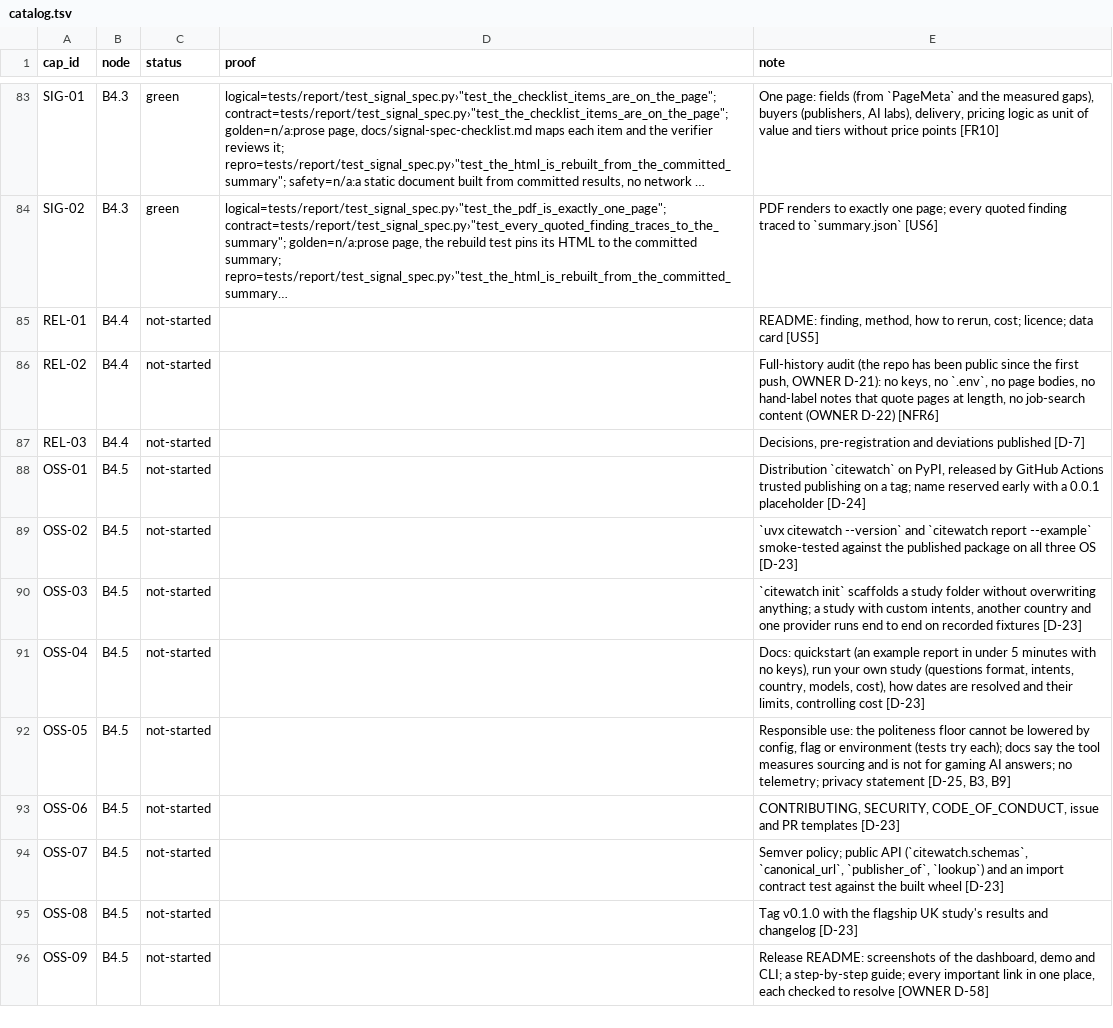
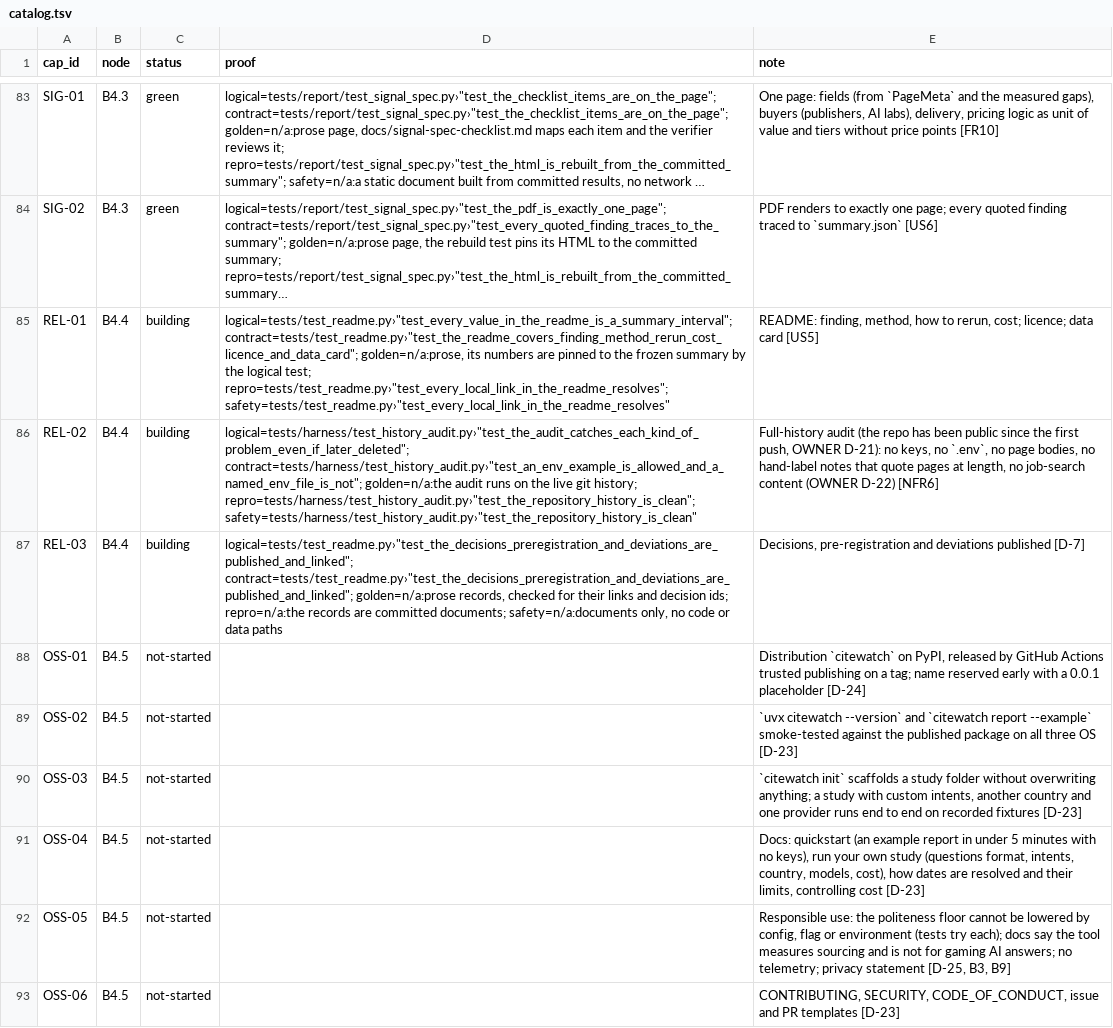
Before and after one commit to biplob819/ai-visibility, a TSV file: docs/graph/catalog.tsv, drawn as a sheet; only a part is shown, gaps mark what is left out; the shorter side is filled out with more unchanged rows; long unchanged cells end in …; the diff names each change by its address in the sheet, - before the commit and + after, or states it on an @@ line.

```diff
--- a/docs/graph/catalog.tsv
+++ b/docs/graph/catalog.tsv
-C85:C87 (status): not-started
+C85:C87 (status): building
-D85 (proof): (empty)
+D85 (proof): logical=tests/test_readme.py›"test_every_value_in_the_readme_is_a_summary_interval"; contract=tests/test_readme.py›"test_the_readme_covers_finding_method_rerun_cost_licence_and_data_card"; golden=n/a:prose, its numbers are pinned to the frozen summary by the logical test; repro=tests/test_readme.py›"test_every_local_link_in_the_readme_resolves"; safety=tests/test_readme.py›"test_every_local_link_in_the_readme_resolves"
-D86 (proof): (empty)
+D86 (proof): logical=tests/harness/test_history_audit.py›"test_the_audit_catches_each_kind_of_problem_even_if_later_deleted"; contract=tests/harness/test_history_audit.py›"test_an_env_example_is_allowed_and_a_named_env_file_is_not"; golden=n/a:the audit runs on the live git history; repro=tests/harness/test_history_audit.py›"test_the_repository_history_is_clean"; safety=tests/harness/test_history_audit.py›"test_the_repository_history_is_clean"
-D87 (proof): (empty)
+D87 (proof): logical=tests/test_readme.py›"test_the_decisions_preregistration_and_deviations_are_published_and_linked"; contract=tests/test_readme.py›"test_the_decisions_preregistration_and_deviations_are_published_and_linked"; golden=n/a:prose records, checked for their links and decision ids; repro=n/a:the records are committed documents; safety=n/a:documents only, no code or data paths
```
Also changed, not shown: 14 other files.
